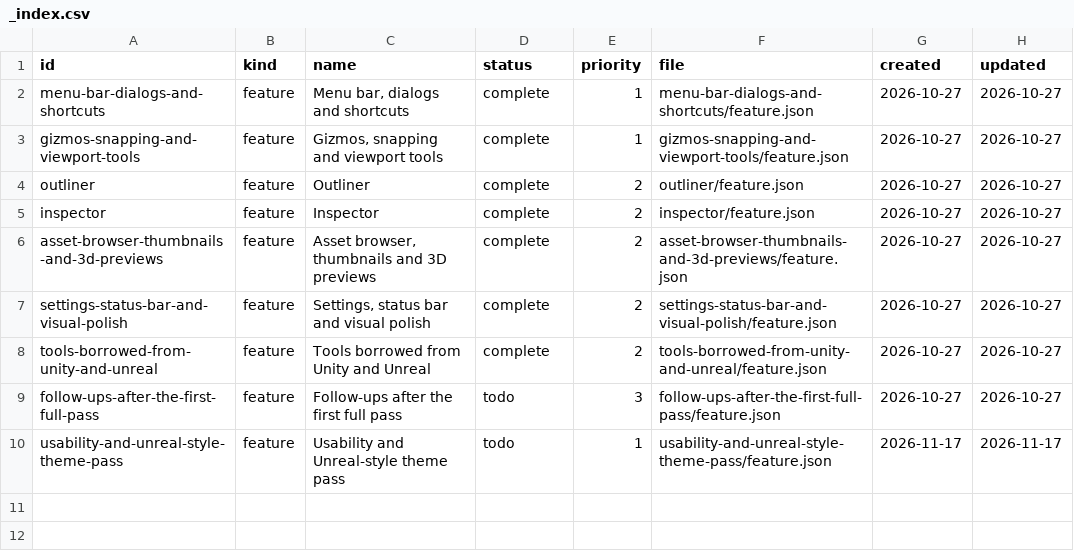
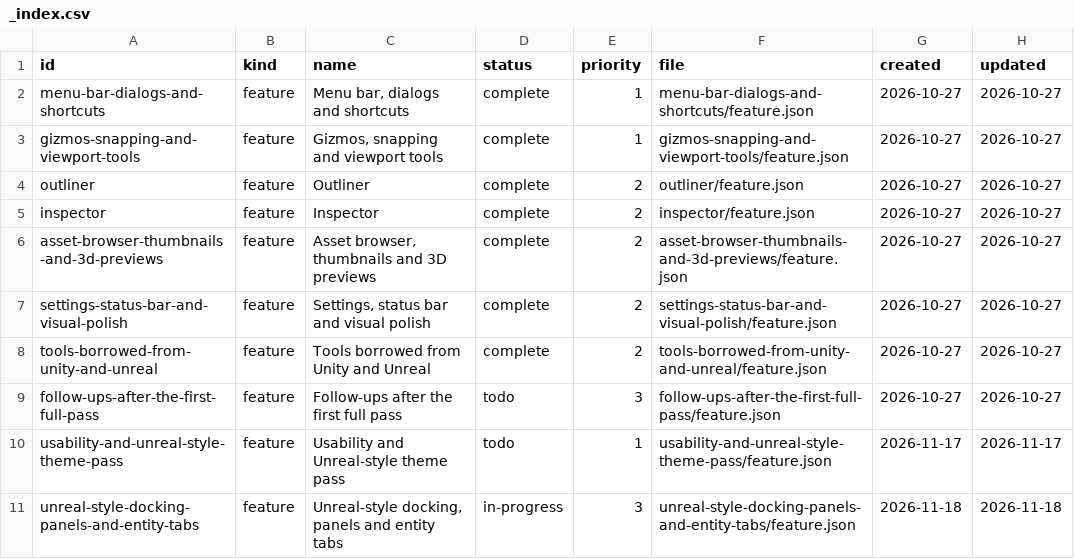
Before and after one commit to DeanWilsonDev/lantern, a CSV file: docs/kanban/world-editor/_index.csv, drawn as a sheet.

```diff
--- a/docs/kanban/world-editor/_index.csv
+++ b/docs/kanban/world-editor/_index.csv
@@ -10 +10,2 @@ follow-ups-after-the-first-full-pass,feature,Follow-ups after the first full pas
 usability-and-unreal-style-theme-pass,feature,Usability and Unreal-style theme pass,todo,1,usability-and-unreal-style-theme-pass/feature.json,2026-11-17,2026-11-17
+unreal-style-docking-panels-and-entity-tabs,feature,"Unreal-style docking, panels and entity tabs",in-progress,3,unreal-style-docking-panels-and-entity-tabs/feature.json,2026-11-18,2026-11-18
```
Also changed, not shown: 21 other files.
